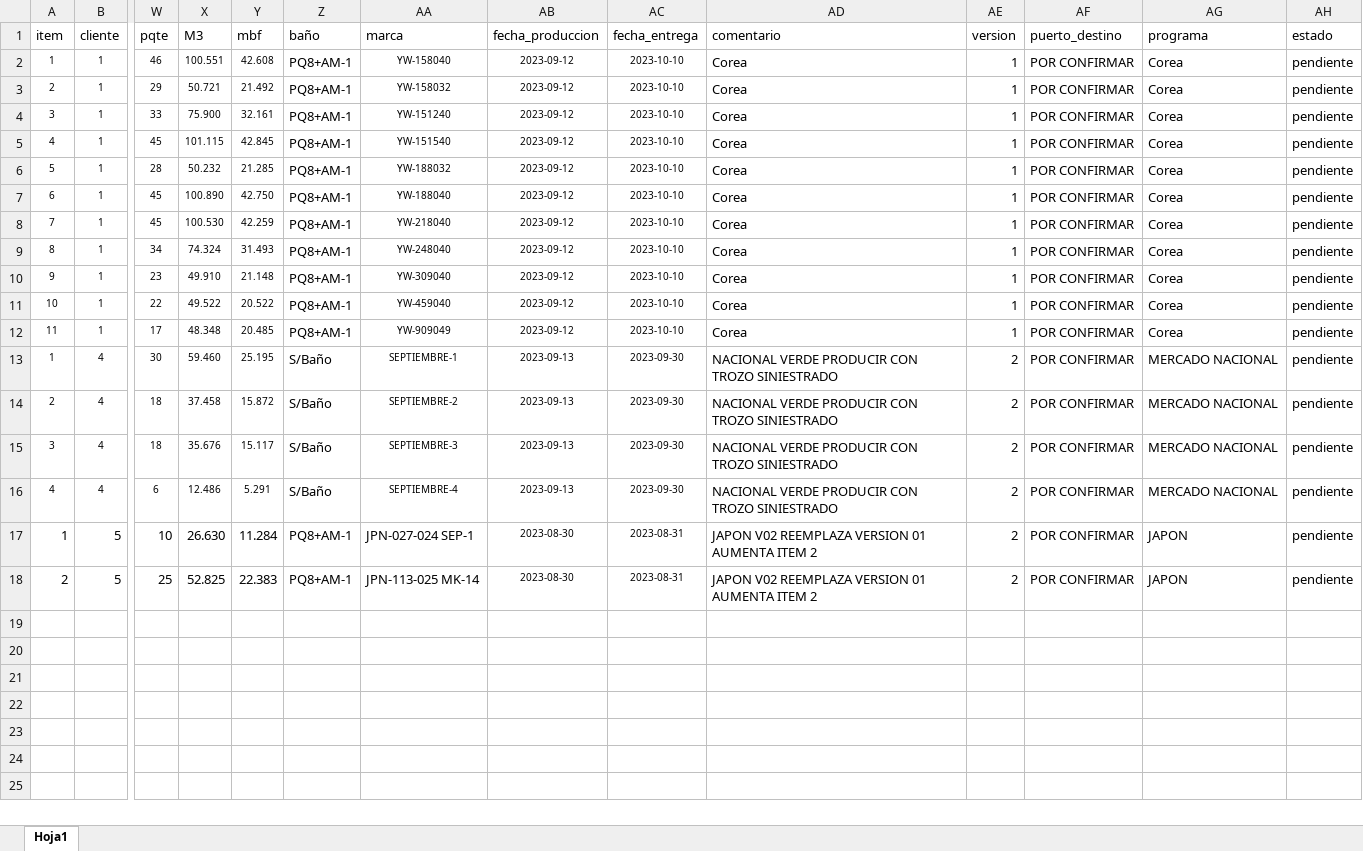
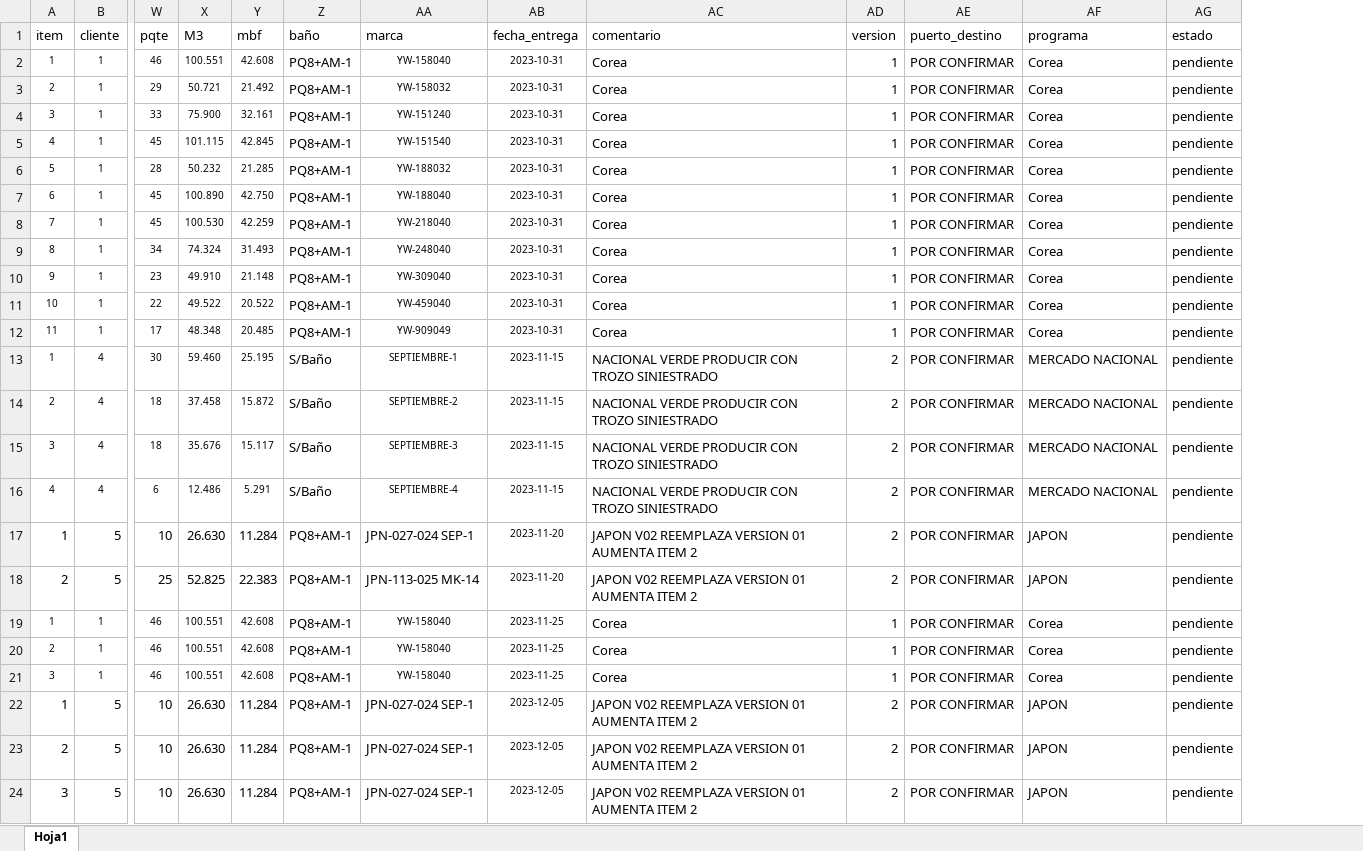
Before and after one commit to FranClone/spp_nuevo, an Excel workbook: core/media/Plantilla_ejemplo.xlsx, sheet Hoja1, drawn as a sheet; only a part is shown, gaps mark what is left out; values as stored, in another font and other column widths than the file's, no borders; removed rows and columns are numbered as before the commit, all else as after; rows hold the shown columns only; the diff names each change by its address in the sheet, - before the commit and + after, or states it on an @@ line.

Commit message:
excel sin fecha_produccion

```diff
--- a/core/media/Plantilla_ejemplo.xlsx (sheet Hoja1)
+++ b/core/media/Plantilla_ejemplo.xlsx (sheet Hoja1)
-column AB (fecha_produccion), rows 2-18: 2023-09-12 | 2023-09-12 | 2023-09-12 | 2023-09-12 | 2023-09-12 | 2023-09-12 | 2023-09-12 | 2023-09-12 | 2023-09-12 | 2023-09-12 | 2023-09-12 | 2023-09-13 | 2023-09-13 | 2023-09-13 | 2023-09-13 | 2023-08-30 | 2023-08-30
-AB2:AB12 (fecha_entrega): 2023-10-10
+AB2:AB12 (fecha_entrega): 2023-10-31
-AB13:AB16 (fecha_entrega): 2023-09-30
+AB13:AB16 (fecha_entrega): 2023-11-15
-AB17:AB18 (fecha_entrega): 2023-08-31
+AB17:AB18 (fecha_entrega): 2023-11-20
+row 19: 1 | 1 | 46 | 100.551 | 42.608 | PQ8+AM-1 | YW-158040 | 2023-11-25 | Corea | 1 | POR CONFIRMAR | Corea | pendiente
+row 20: 2 | 1 | 46 | 100.551 | 42.608 | PQ8+AM-1 | YW-158040 | 2023-11-25 | Corea | 1 | POR CONFIRMAR | Corea | pendiente
+row 21: 3 | 1 | 46 | 100.551 | 42.608 | PQ8+AM-1 | YW-158040 | 2023-11-25 | Corea | 1 | POR CONFIRMAR | Corea | pendiente
+row 22: 1 | 5 | 10 | 26.630 | 11.284 | PQ8+AM-1 | JPN-027-024 SEP-1 | 2023-12-05 | JAPON V02 REEMPLAZA VERSION 01 AUMENTA ITEM 2 | 2 | POR CONFIRMAR | JAPON | pendiente
+row 23: 2 | 5 | 10 | 26.630 | 11.284 | PQ8+AM-1 | JPN-027-024 SEP-1 | 2023-12-05 | JAPON V02 REEMPLAZA VERSION 01 AUMENTA ITEM 2 | 2 | POR CONFIRMAR | JAPON | pendiente
+row 24: 3 | 5 | 10 | 26.630 | 11.284 | PQ8+AM-1 | JPN-027-024 SEP-1 | 2023-12-05 | JAPON V02 REEMPLAZA VERSION 01 AUMENTA ITEM 2 | 2 | POR CONFIRMAR | JAPON | pendiente
```
